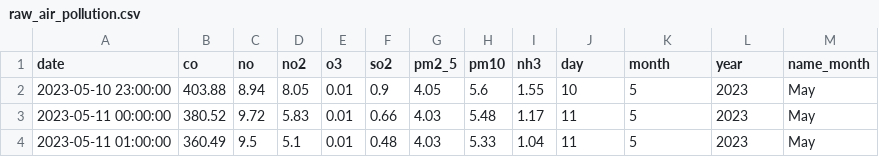
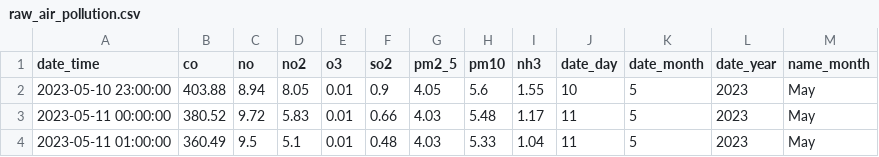
Before and after one commit to tvlemes/project-air-pollution, a CSV file: store_files/raw_air_pollution.csv, drawn as a sheet; only a part is shown.

Commit message:
Create DAG insert Data Base

```diff
--- a/store_files/raw_air_pollution.csv
+++ b/store_files/raw_air_pollution.csv
@@ -1,2 +1,2 @@
-date,co,no,no2,o3,so2,pm2_5,pm10,nh3,day,month,year,name_month
+date_time,co,no,no2,o3,so2,pm2_5,pm10,nh3,date_day,date_month,date_year,name_month
 2023-05-10 23:00:00,403.88,8.94,8.05,0.01,0.9,4.05,5.6,1.55,10,5,2023,May
```
Also changed, not shown: 14 other files.
